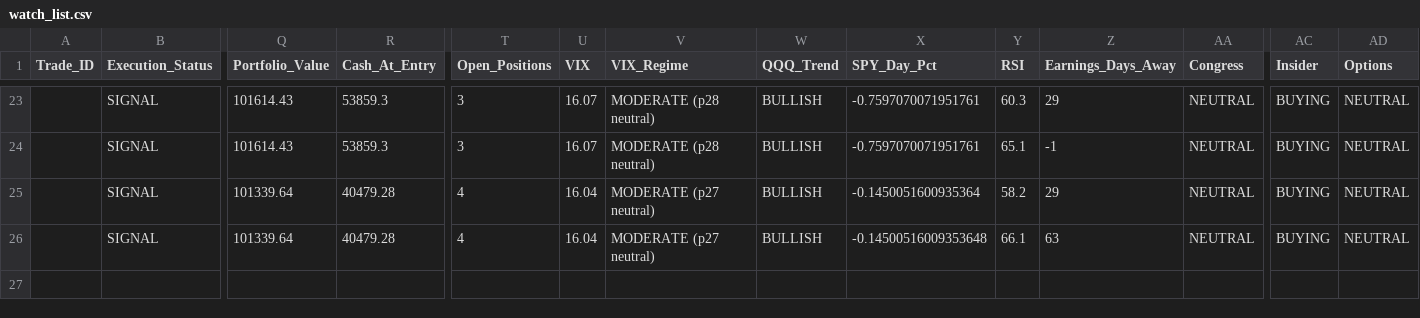
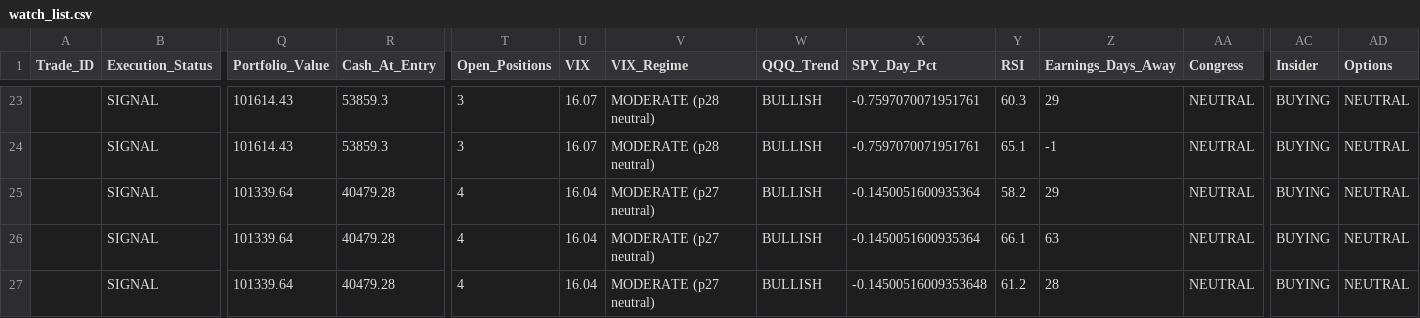
Before and after one commit to Vishvesh-Trivedi/LLM-Portfolio-Manager, a CSV file: StockScreener/watch_list.csv, drawn as a sheet; only a part is shown, gaps mark what is left out; rows hold the shown columns only; the diff names each change by its address in the sheet, - before the commit and + after, or states it on an @@ line.

```diff
--- a/StockScreener/watch_list.csv
+++ b/StockScreener/watch_list.csv
-X26 (SPY_Day_Pct): -0.14500516009353648
+X26 (SPY_Day_Pct): -0.1450051600935364
+row 27:  | SIGNAL | 101339.64 | 40479.28 | 4 | 16.04 | MODERATE (p27 neutral) | BULLISH | -0.14500516009353648 | 61.2 | 28 | NEUTRAL | BUYING | NEUTRAL
```
Also changed, not shown: StockScreener/rules_log.csv, 4 other files.
